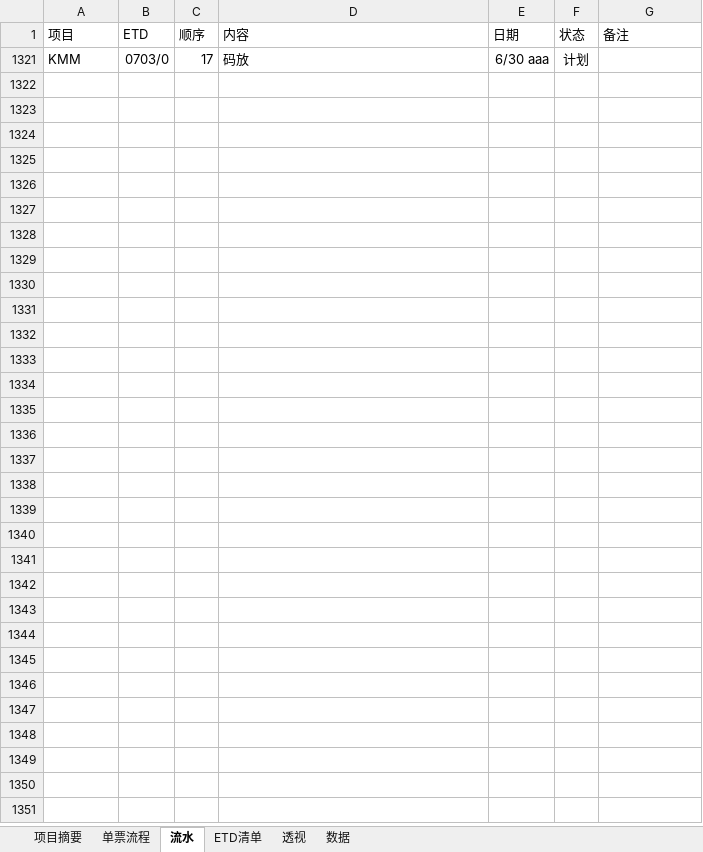
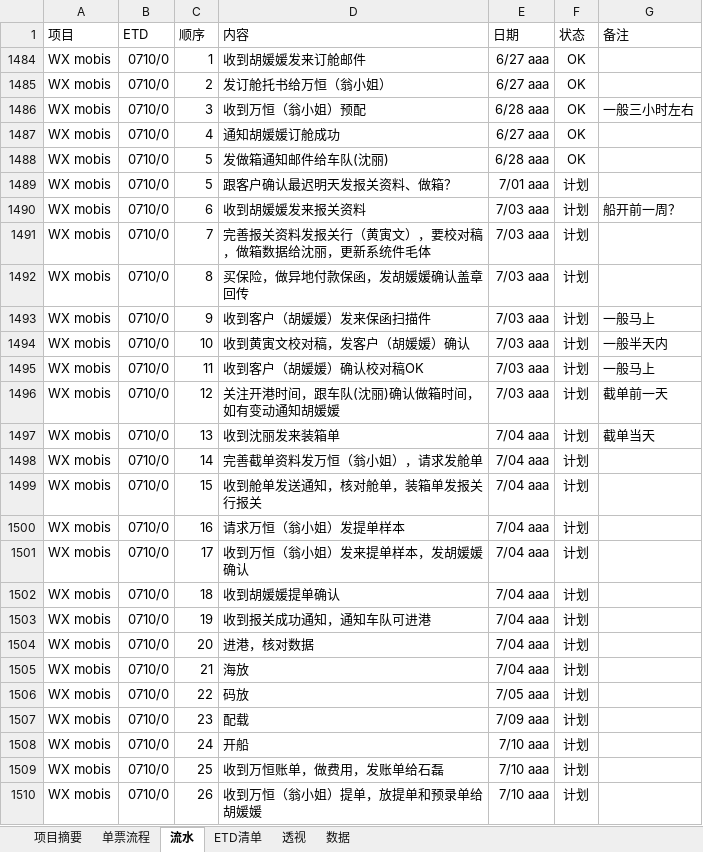
Before and after one commit to ColorfullyZhang/rang, an Excel workbook: yjc/所有单子.xlsm, sheet 流水, drawn as a sheet; values as stored, in another font and other column widths than the file's, no borders; table styles not drawn; removed rows and columns are numbered as before the commit, all else as after; the diff names each change by its address in the sheet, - before the commit and + after, or states it on an @@ line.

```diff
--- a/yjc/所有单子.xlsm (sheet 流水)
+++ b/yjc/所有单子.xlsm (sheet 流水)
-row 1321: KMM | 0703/0 | 17 | 码放 | 6/30 aaa | 计划
@@ row 1484 unhidden: WX mobis | 0710/0 | 1 | 收到胡媛媛发来订舱邮件 | 6/27 aaa | OK @@
@@ row 1485 unhidden: WX mobis | 0710/0 | 2 | 发订舱托书给万恒（翁小姐） | 6/27 aaa | OK @@
@@ row 1486 unhidden: WX mobis | 0710/0 | 3 | 收到万恒（翁小姐）预配 | 6/28 aaa | OK | 一般三小时左右 @@
@@ row 1487 unhidden: WX mobis | 0710/0 | 4 | 通知胡媛媛订舱成功 | 6/27 aaa | OK @@
@@ row 1488 unhidden: WX mobis | 0710/0 | 5 | 发做箱通知邮件给车队(沈丽) | 6/28 aaa | OK @@
+row 1489: WX mobis | 0710/0 | 5 | 跟客户确认最迟明天发报关资料、做箱？ | 7/01 aaa | 计划
@@ row 1490 unhidden: WX mobis | 0710/0 | 6 | 收到胡媛媛发来报关资料 | 7/03 aaa | 计划 | 船开前一周？ @@
@@ row 1491 unhidden: WX mobis | 0710/0 | 7 | 完善报关资料发报关行（黄寅文），要校对稿，做箱数据给沈丽，更新系统件毛体 | 7/03 aaa | 计划 @@
@@ row 1492 unhidden: WX mobis | 0710/0 | 8 | 买保险，做异地付款保函，发胡媛媛确认盖章回传 | 7/03 aaa | 计划 @@
@@ row 1493 unhidden: WX mobis | 0710/0 | 9 | 收到客户（胡媛媛）发来保函扫描件 | 7/03 aaa | 计划 | 一般马上 @@
@@ row 1494 unhidden: WX mobis | 0710/0 | 10 | 收到黄寅文校对稿，发客户（胡媛媛）确认 | 7/03 aaa | 计划 | 一般半天内 @@
@@ row 1495 unhidden: WX mobis | 0710/0 | 11 | 收到客户（胡媛媛）确认校对稿OK | 7/03 aaa | 计划 | 一般马上 @@
@@ row 1496 unhidden: WX mobis | 0710/0 | 12 | 关注开港时间，跟车队(沈丽)确认做箱时间，如有变动通知胡媛媛 | 7/03 aaa | 计划 | 截单前一天 @@
@@ row 1497 unhidden: WX mobis | 0710/0 | 13 | 收到沈丽发来装箱单 | 7/04 aaa | 计划 | 截单当天 @@
@@ row 1498 unhidden: WX mobis | 0710/0 | 14 | 完善截单资料发万恒（翁小姐），请求发舱单 | 7/04 aaa | 计划 @@
@@ row 1499 unhidden: WX mobis | 0710/0 | 15 | 收到舱单发送通知，核对舱单，装箱单发报关行报关 | 7/04 aaa | 计划 @@
@@ row 1500 unhidden: WX mobis | 0710/0 | 16 | 请求万恒（翁小姐）发提单样本 | 7/04 aaa | 计划 @@
@@ row 1501 unhidden: WX mobis | 0710/0 | 17 | 收到万恒（翁小姐）发来提单样本，发胡媛媛确认 | 7/04 aaa | 计划 @@
@@ row 1502 unhidden: WX mobis | 0710/0 | 18 | 收到胡媛媛提单确认 | 7/04 aaa | 计划 @@
@@ row 1503 unhidden: WX mobis | 0710/0 | 19 | 收到报关成功通知，通知车队可进港 | 7/04 aaa | 计划 @@
@@ row 1504 unhidden: WX mobis | 0710/0 | 20 | 进港，核对数据 | 7/04 aaa | 计划 @@
@@ row 1505 unhidden: WX mobis | 0710/0 | 21 | 海放 | 7/04 aaa | 计划 @@
@@ row 1506 unhidden: WX mobis | 0710/0 | 22 | 码放 | 7/05 aaa | 计划 @@
@@ row 1507 unhidden: WX mobis | 0710/0 | 23 | 配载 | 7/09 aaa | 计划 @@
@@ row 1508 unhidden: WX mobis | 0710/0 | 24 | 开船 | 7/10 aaa | 计划 @@
@@ row 1509 unhidden: WX mobis | 0710/0 | 25 | 收到万恒账单，做费用，发账单给石磊 | 7/10 aaa | 计划 @@
@@ row 1510 unhidden: WX mobis | 0710/0 | 26 | 收到万恒（翁小姐）提单，放提单和预录单给胡媛媛 | 7/10 aaa | 计划 @@
```
Also changed, not shown: sheet 单票流程, sheet 透视, sheet ETD清单, sheet 数据, hidden cells.
